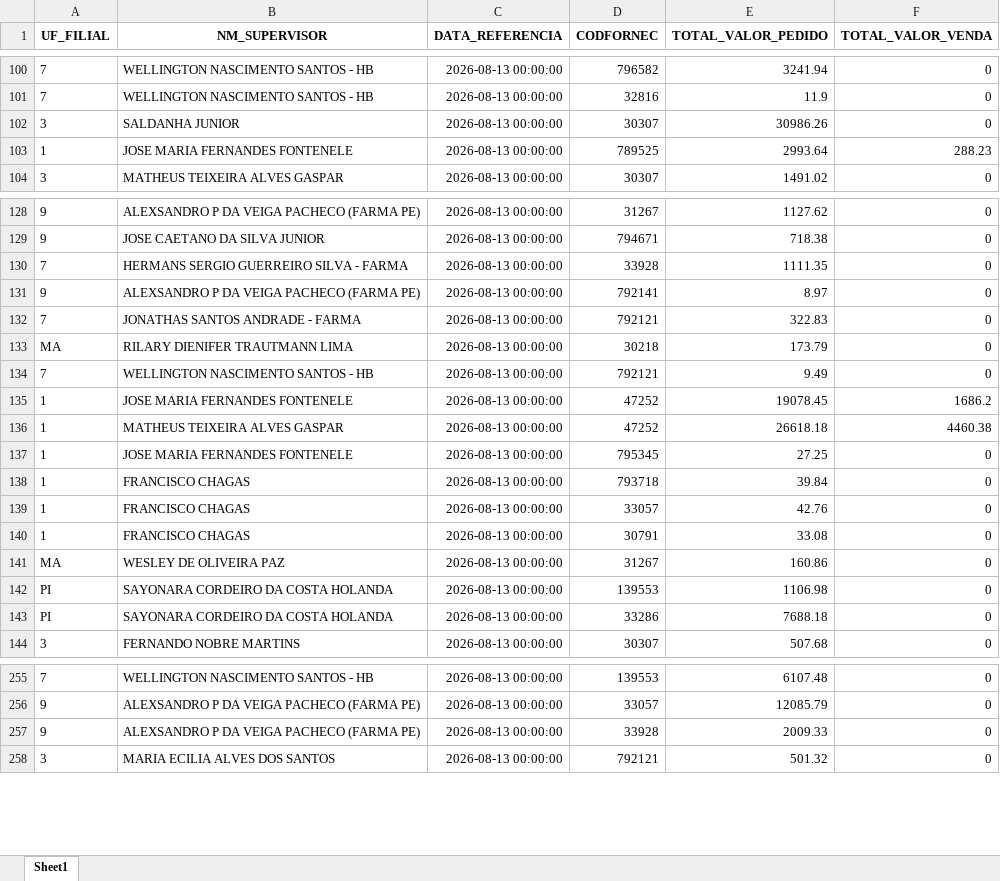
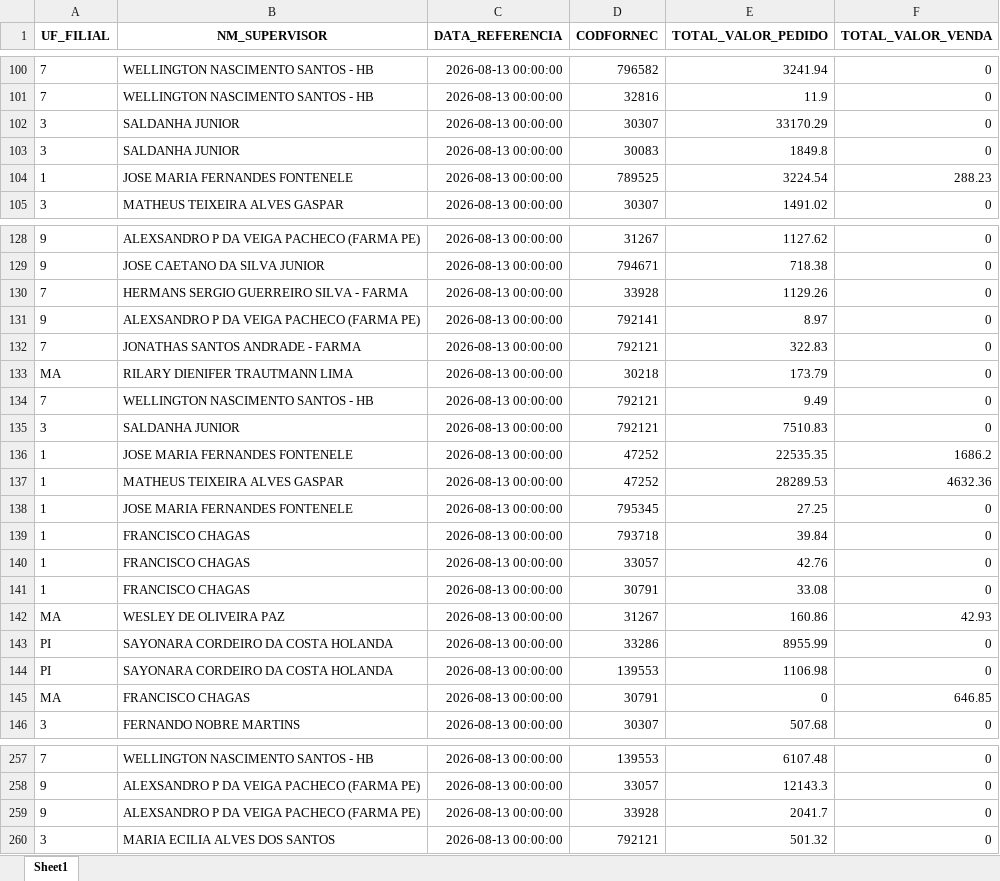
Before and after one commit to RoqueChristian/total_day, an Excel workbook: data/fat_total_day.xlsx, sheet Sheet1, drawn as a sheet; only a part is shown, gaps mark what is left out; values as stored, in another font and other column widths than the file's, no borders; removed rows and columns are numbered as before the commit, all else as after; the diff covers the shown part only; the diff names each change by its address in the sheet, - before the commit and + after, or states it on an @@ line.

Commit message:
chore(data): batch update intraday vendas - 14:15:04

```diff
--- a/data/fat_total_day.xlsx (sheet Sheet1)
+++ b/data/fat_total_day.xlsx (sheet Sheet1)
-E102 (TOTAL_VALOR_PEDIDO): 30986.26
+E102 (TOTAL_VALOR_PEDIDO): 33170.29
+row 103: 3 | SALDANHA JUNIOR | 2026-08-13 00:00:00 | 30083 | 1849.8 | 0
-E104 (TOTAL_VALOR_PEDIDO): 2993.64
+E104 (TOTAL_VALOR_PEDIDO): 3224.54
-E130 (TOTAL_VALOR_PEDIDO): 1111.35
+E130 (TOTAL_VALOR_PEDIDO): 1129.26
+row 135: 3 | SALDANHA JUNIOR | 2026-08-13 00:00:00 | 792121 | 7510.83 | 0
-E136 (TOTAL_VALOR_PEDIDO): 19078.45
+E136 (TOTAL_VALOR_PEDIDO): 22535.35
-E137 (TOTAL_VALOR_PEDIDO): 26618.18
+E137 (TOTAL_VALOR_PEDIDO): 28289.53
-F137 (TOTAL_VALOR_VENDA): 4460.38
+F137 (TOTAL_VALOR_VENDA): 4632.36
-F142 (TOTAL_VALOR_VENDA): 0
+F142 (TOTAL_VALOR_VENDA): 42.93
+row 143: PI | SAYONARA CORDEIRO DA COSTA HOLANDA | 2026-08-13 00:00:00 | 33286 | 8955.99 | 0
-row 143: PI | SAYONARA CORDEIRO DA COSTA HOLANDA | 2026-08-13 00:00:00 | 33286 | 7688.18 | 0
+row 145: MA | FRANCISCO CHAGAS | 2026-08-13 00:00:00 | 30791 | 0 | 646.85
-E258 (TOTAL_VALOR_PEDIDO): 12085.79
+E258 (TOTAL_VALOR_PEDIDO): 12143.3
-E259 (TOTAL_VALOR_PEDIDO): 2009.33
+E259 (TOTAL_VALOR_PEDIDO): 2041.7
```
Also changed, not shown: 5 added rows, 6 removed rows and 81 edited cells elsewhere in this sheet.
